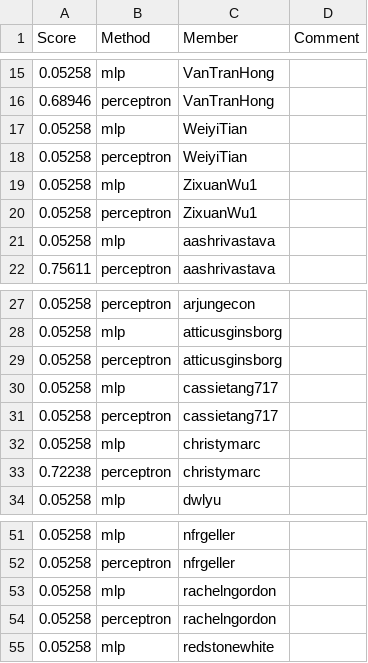
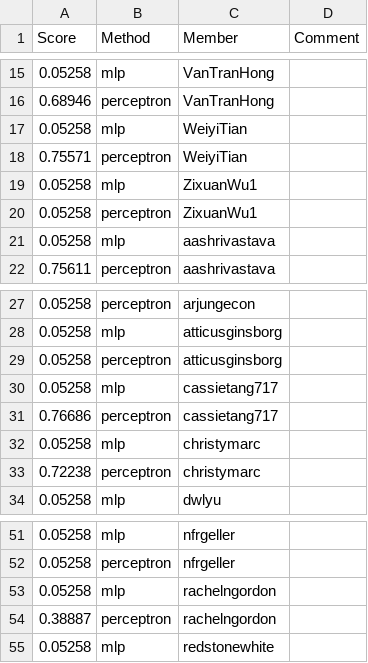
Before and after one commit to UChi-CI/data-37712-win25-leaderboard, a CSV file: assignment-1-leaderboard/leaderboard_newsgroups.csv, drawn as a sheet; only a part is shown, gaps mark what is left out.

Commit message:
Leaderboard Update

```diff
--- a/assignment-1-leaderboard/leaderboard_newsgroups.csv
+++ b/assignment-1-leaderboard/leaderboard_newsgroups.csv
@@ -17,3 +17,3 @@ Score,Method,Member,Comment
 0.05258,mlp,WeiyiTian,
-0.05258,perceptron,WeiyiTian,
+0.75571,perceptron,WeiyiTian,
 0.05258,mlp,ZixuanWu1,
@@ -30,3 +30,3 @@ Score,Method,Member,Comment
 0.05258,mlp,cassietang717,
-0.05258,perceptron,cassietang717,
+0.76686,perceptron,cassietang717,
 0.05258,mlp,christymarc,
@@ -53,3 +53,3 @@ Score,Method,Member,Comment
 0.05258,mlp,rachelngordon,
-0.05258,perceptron,rachelngordon,
+0.38887,perceptron,rachelngordon,
 0.05258,mlp,redstonewhite,
```
